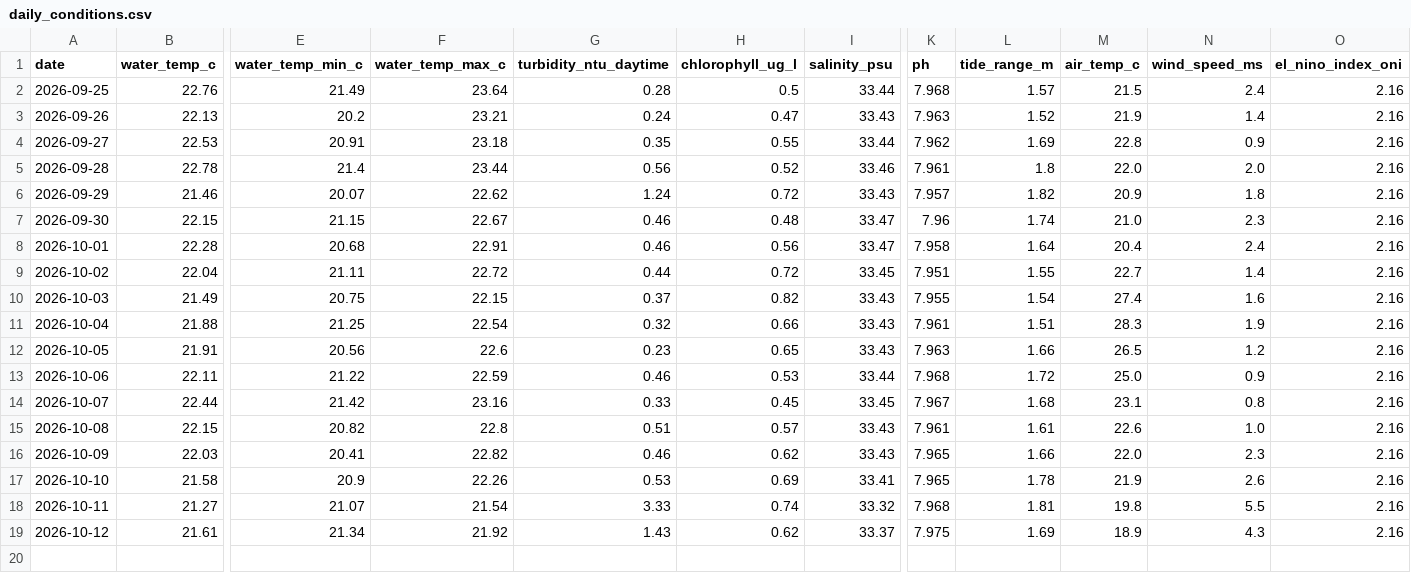
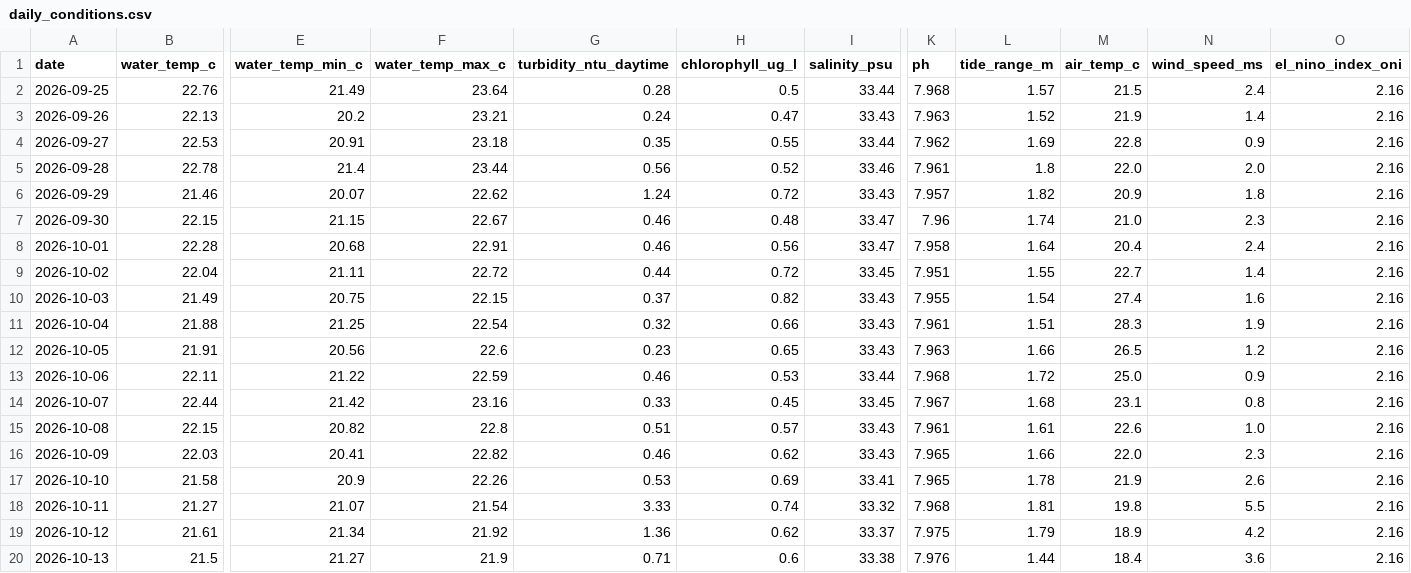
Before and after one commit to joshuafrommeyer-35/PierTracker, a CSV file: results/daily_conditions.csv, drawn as a sheet; only a part is shown, gaps mark what is left out; rows hold the shown columns only; the diff names each change by its address in the sheet, - before the commit and + after, or states it on an @@ line.

```diff
--- a/results/daily_conditions.csv
+++ b/results/daily_conditions.csv
-G19 (turbidity_ntu_daytime): 1.43
+G19 (turbidity_ntu_daytime): 1.36
-L19 (tide_range_m): 1.69
+L19 (tide_range_m): 1.79
-N19 (wind_speed_ms): 4.3
+N19 (wind_speed_ms): 4.2
+row 20: 2026-10-13 | 21.5 | 21.27 | 21.9 | 0.71 | 0.6 | 33.38 | 7.976 | 1.44 | 18.4 | 3.6 | 2.16
```
Also changed, not shown: results/environment_hourly.csv, 4 other files.
